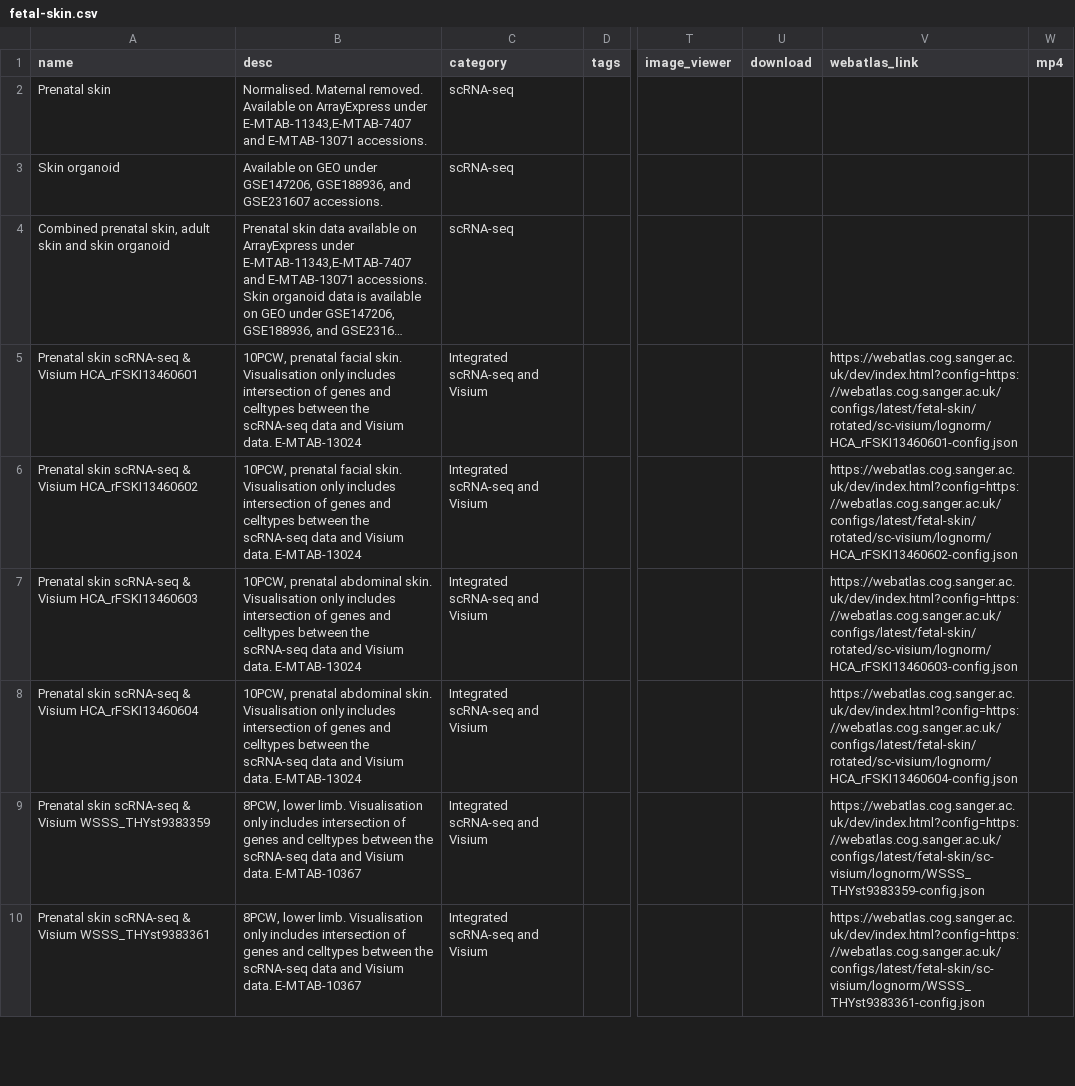
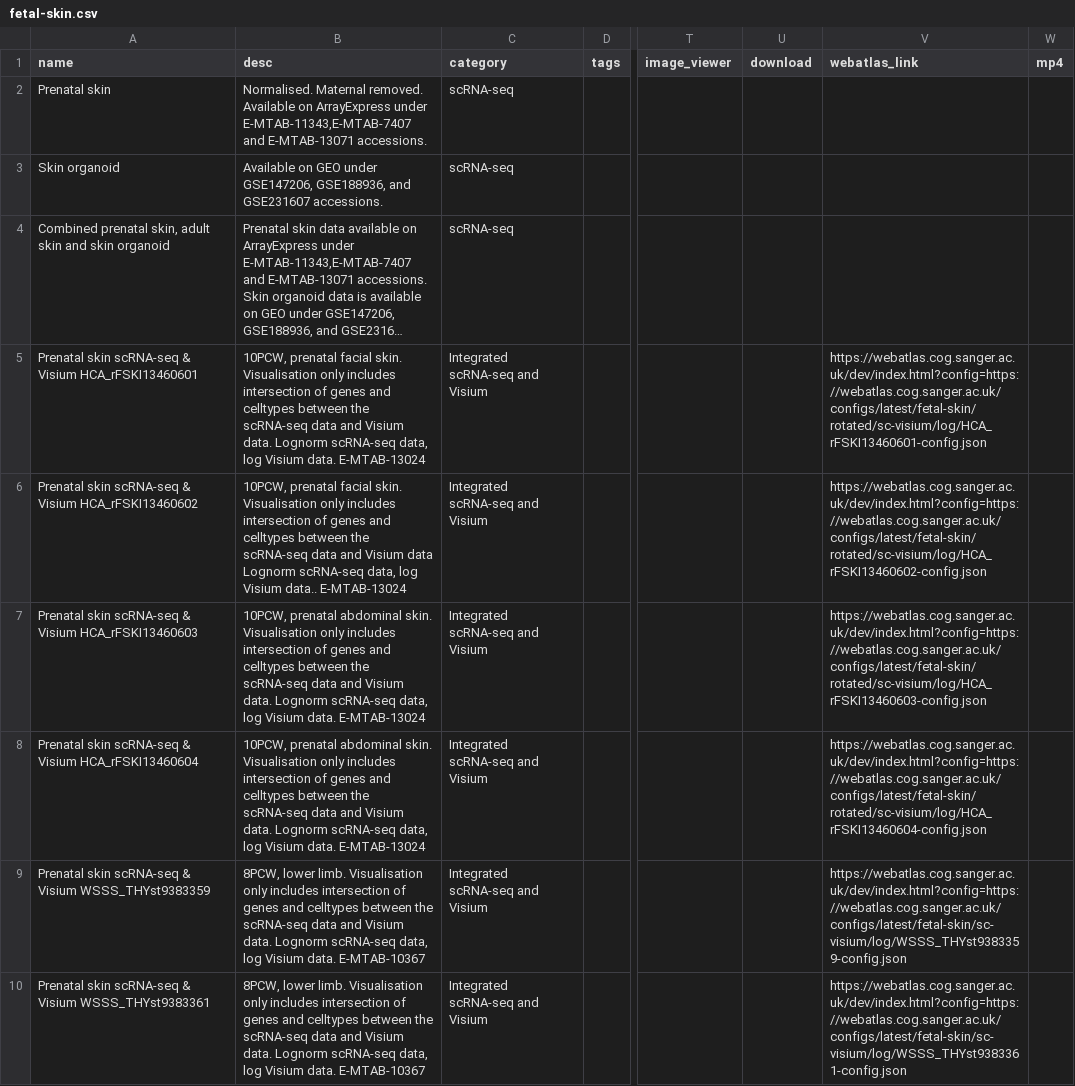
Before and after one commit to haniffalab/jekyll-hdca, a CSV file: _data/fetal-skin.csv, drawn as a sheet; only a part is shown, gaps mark what is left out; long unchanged cells end in …; the diff covers the shown part only; the diff names each change by its address in the sheet, - before the commit and + after, or states it on an @@ line.

Commit message:
update fetal-skin to log webatlas links

```diff
--- a/_data/fetal-skin.csv
+++ b/_data/fetal-skin.csv
-B5 (desc): …Visium data. E-MTAB-13024
+B5 (desc): …Visium data. Lognorm scRNA-seq data, log Visium data. E-MTAB-13024
-V5 (webatlas_link): https://webatlas.cog.sanger.ac.uk/dev/index.html?config=https://webatlas.cog.sanger.ac.uk/configs/latest/fetal-skin/rotated/sc-visium/lognorm/HCA_rFSKI13460601-config.json
+V5 (webatlas_link): https://webatlas.cog.sanger.ac.uk/dev/index.html?config=https://webatlas.cog.sanger.ac.uk/configs/latest/fetal-skin/rotated/sc-visium/log/HCA_rFSKI13460601-config.json
-B6 (desc): …and Visium data. E-MTAB-13024
+B6 (desc): …and Visium data Lognorm scRNA-seq data, log Visium data.. E-MTAB-13024
-V6 (webatlas_link): https://webatlas.cog.sanger.ac.uk/dev/index.html?config=https://webatlas.cog.sanger.ac.uk/configs/latest/fetal-skin/rotated/sc-visium/lognorm/HCA_rFSKI13460602-config.json
+V6 (webatlas_link): https://webatlas.cog.sanger.ac.uk/dev/index.html?config=https://webatlas.cog.sanger.ac.uk/configs/latest/fetal-skin/rotated/sc-visium/log/HCA_rFSKI13460602-config.json
-B7:B8 (desc): …Visium data. E-MTAB-13024
+B7:B8 (desc): …Visium data. Lognorm scRNA-seq data, log Visium data. E-MTAB-13024
-V7 (webatlas_link): https://webatlas.cog.sanger.ac.uk/dev/index.html?config=https://webatlas.cog.sanger.ac.uk/configs/latest/fetal-skin/rotated/sc-visium/lognorm/HCA_rFSKI13460603-config.json
+V7 (webatlas_link): https://webatlas.cog.sanger.ac.uk/dev/index.html?config=https://webatlas.cog.sanger.ac.uk/configs/latest/fetal-skin/rotated/sc-visium/log/HCA_rFSKI13460603-config.json
-V8 (webatlas_link): https://webatlas.cog.sanger.ac.uk/dev/index.html?config=https://webatlas.cog.sanger.ac.uk/configs/latest/fetal-skin/rotated/sc-visium/lognorm/HCA_rFSKI13460604-config.json
+V8 (webatlas_link): https://webatlas.cog.sanger.ac.uk/dev/index.html?config=https://webatlas.cog.sanger.ac.uk/configs/latest/fetal-skin/rotated/sc-visium/log/HCA_rFSKI13460604-config.json
-B9:B10 (desc): …Visium data. E-MTAB-10367
+B9:B10 (desc): …Visium data. Lognorm scRNA-seq data, log Visium data. E-MTAB-10367
-V9 (webatlas_link): https://webatlas.cog.sanger.ac.uk/dev/index.html?config=https://webatlas.cog.sanger.ac.uk/configs/latest/fetal-skin/sc-visium/lognorm/WSSS_THYst9383359-config.json
+V9 (webatlas_link): https://webatlas.cog.sanger.ac.uk/dev/index.html?config=https://webatlas.cog.sanger.ac.uk/configs/latest/fetal-skin/sc-visium/log/WSSS_THYst9383359-config.json
-V10 (webatlas_link): https://webatlas.cog.sanger.ac.uk/dev/index.html?config=https://webatlas.cog.sanger.ac.uk/configs/latest/fetal-skin/sc-visium/lognorm/WSSS_THYst9383361-config.json
+V10 (webatlas_link): https://webatlas.cog.sanger.ac.uk/dev/index.html?config=https://webatlas.cog.sanger.ac.uk/configs/latest/fetal-skin/sc-visium/log/WSSS_THYst9383361-config.json
```
Also changed, not shown: 36 edited cells elsewhere in this file.
